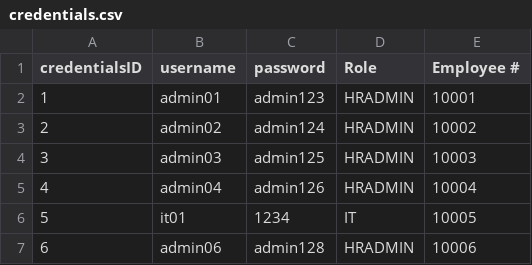
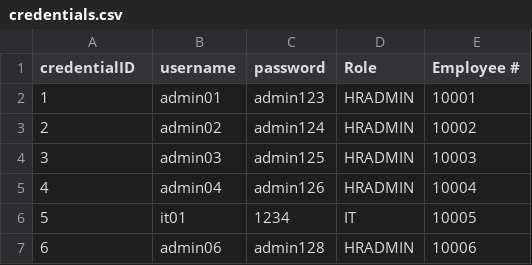
Before and after one commit to Conrad-prog-cpu/OOP_MotorPh, a CSV file: data/credentials.csv, drawn as a sheet; only a part is shown.

```diff
--- a/data/credentials.csv
+++ b/data/credentials.csv
@@ -1,2 +1,2 @@
-credentialsID,username,password,Role,Employee #
+credentialID,username,password,Role,Employee #
 1,admin01,admin123,HRADMIN,10001
```
Also changed, not shown: data/employee.csv, 39 other files.
